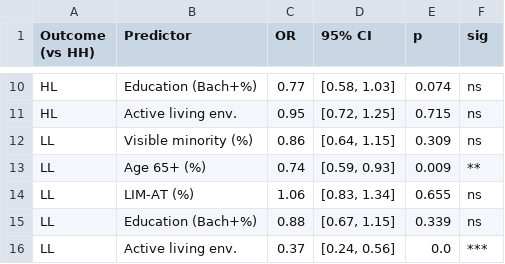
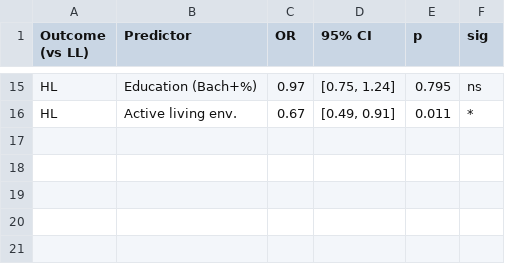
Before and after one commit to healer02/park-performance-framework, a CSV file: outputs/tables/vancouver_multinomial_logit.csv, drawn as a sheet; only a part is shown, gaps mark what is left out; removed rows and columns are numbered as before the commit, all else as after; the diff covers the shown part only; the diff names each change by its address in the sheet, - before the commit and + after, or states it on an @@ line.

```diff
--- a/outputs/tables/vancouver_multinomial_logit.csv
+++ b/outputs/tables/vancouver_multinomial_logit.csv
-A1: Outcome (vs HH)
+A1: Outcome (vs LL)
-C15 (OR): 0.77
+C15 (OR): 0.97
-D15 (95% CI): [0.58, 1.03]
+D15 (95% CI): [0.75, 1.24]
-E15 (p): 0.074
+E15 (p): 0.795
-C16 (OR): 0.95
+C16 (OR): 0.67
-D16 (95% CI): [0.72, 1.25]
+D16 (95% CI): [0.49, 0.91]
-E16 (p): 0.715
+E16 (p): 0.011
-F16 (sig): ns
+F16 (sig): *
-row 12: LL | Visible minority (%) | 0.86 | [0.64, 1.15] | 0.309 | ns
-row 13: LL | Age 65+ (%) | 0.74 | [0.59, 0.93] | 0.009 | **
-row 14: LL | LIM-AT (%) | 1.06 | [0.83, 1.34] | 0.655 | ns
-row 15: LL | Education (Bach+%) | 0.88 | [0.67, 1.15] | 0.339 | ns
-row 16: LL | Active living env. | 0.37 | [0.24, 0.56] | 0.0 | ***
```
Also changed, not shown: 5 added rows and 26 edited cells elsewhere in this file, data/processed/vancouver_da_equity.csv, data/processed/vancouver_da_experience.csv, 32 other files.
